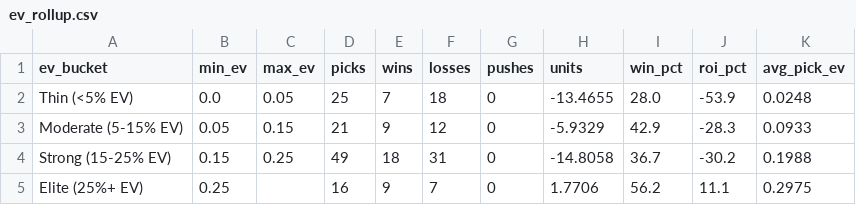
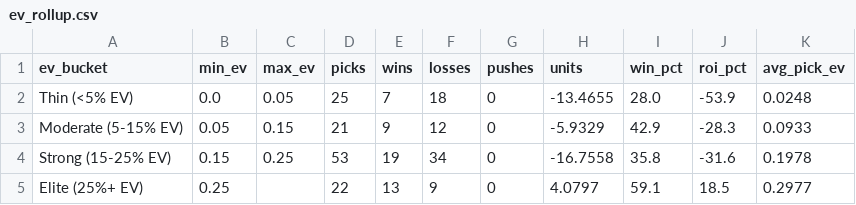
Before and after one commit to mattkreitzer1/Strikeout-Props, a CSV file: data/tracker/ev_rollup.csv, drawn as a sheet.

```diff
--- a/data/tracker/ev_rollup.csv
+++ b/data/tracker/ev_rollup.csv
@@ -3,3 +3,3 @@ Thin (<5% EV),0.0,0.05,25,7,18,0,-13.4655,28.0,-53.9,0.0248
 Moderate (5-15% EV),0.05,0.15,21,9,12,0,-5.9329,42.9,-28.3,0.0933
-Strong (15-25% EV),0.15,0.25,49,18,31,0,-14.8058,36.7,-30.2,0.1988
-Elite (25%+ EV),0.25,,16,9,7,0,1.7706,56.2,11.1,0.2975
+Strong (15-25% EV),0.15,0.25,53,19,34,0,-16.7558,35.8,-31.6,0.1978
+Elite (25%+ EV),0.25,,22,13,9,0,4.0797,59.1,18.5,0.2977
```
Also changed, not shown: data/tracker/daily_rollup.csv, data/tracker/ledger.csv, 3 other files.
